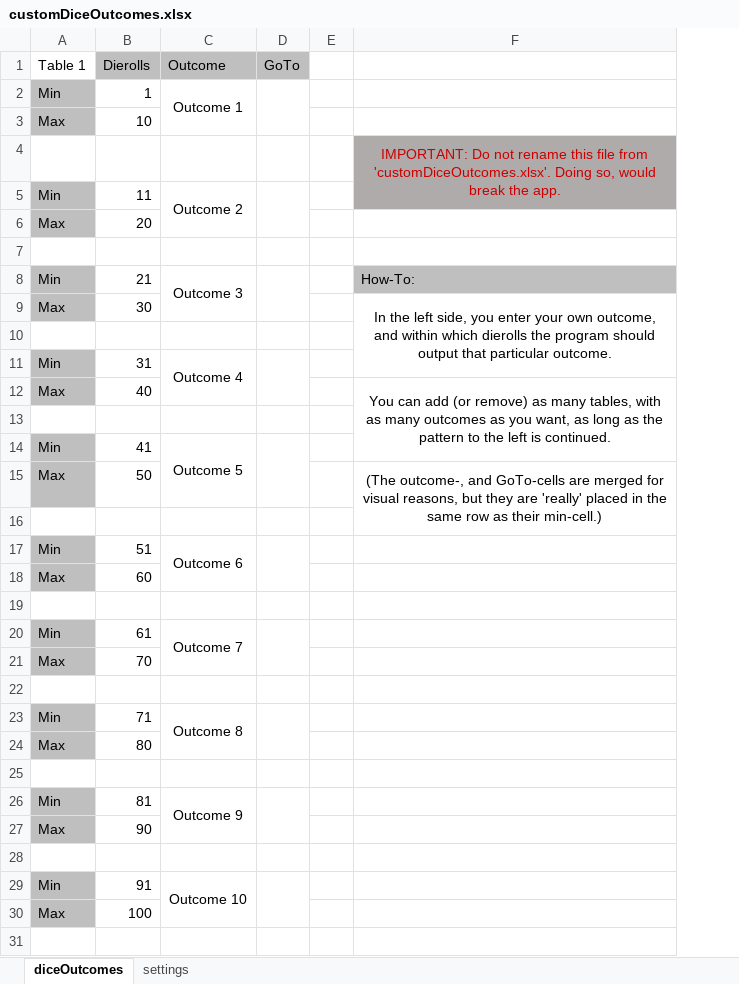
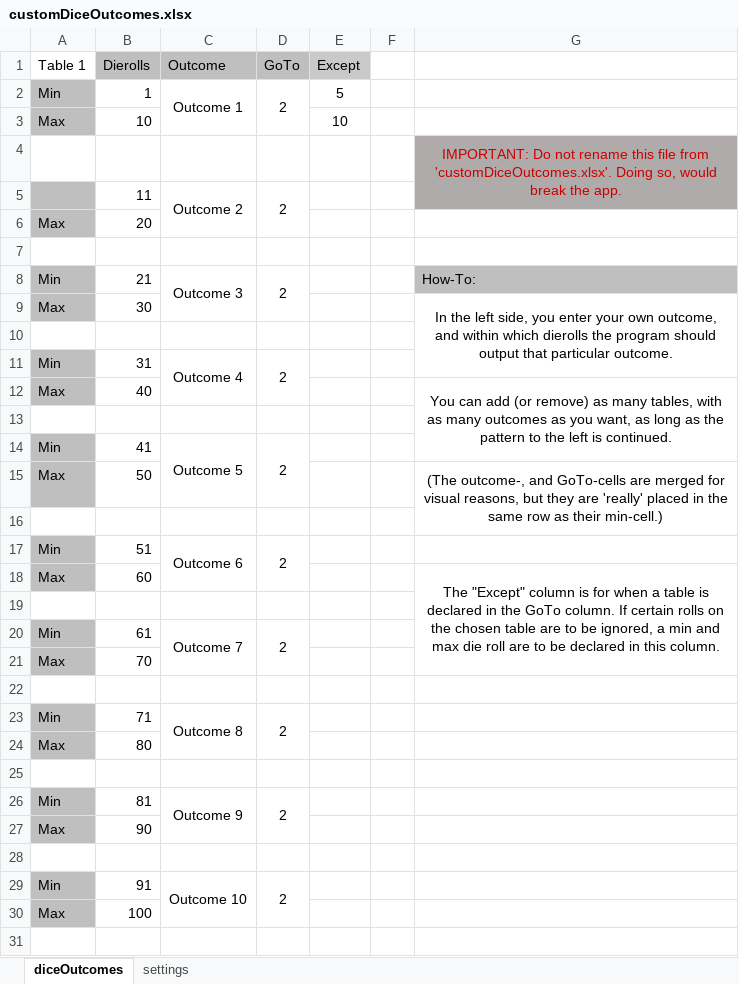
Before and after one commit to looseMole/read-excel-files, an Excel workbook: customDiceOutcomes.xlsx, sheet diceOutcomes, drawn as a sheet; only a part is shown; values as stored, in another font and other column widths than the file's, no borders; addresses are those after the commit; the diff covers the shown part only; the diff names each change by its address in the sheet, - before the commit and + after, or states it on an @@ line.

Commit message:
Add except function

```diff
--- a/customDiceOutcomes.xlsx (sheet diceOutcomes)
+++ b/customDiceOutcomes.xlsx (sheet diceOutcomes)
+column E, rows 1-3: Except | 5 | 10
-D2: (empty)
+D2: 2
-A5: Min
+A5: (empty)
-D5: (empty)
+D5: 2
-D8: (empty)
+D8: 2
-D11: (empty)
+D11: 2
-D14: (empty)
+D14: 2
-D17: (empty)
+D17: 2
-G18: (empty)
+G18: The "Except" column is for when a table is declared in the GoTo column. If certain rolls on the chosen table are to be ignored, a min and max die roll are to be declared in this column.
+G18:G21 merged
-D20: (empty)
+D20: 2
-D23: (empty)
+D23: 2
-D26: (empty)
+D26: 2
-D29: (empty)
+D29: 2
```
Also changed, not shown: 8 added rows elsewhere in this sheet, 1 other file.
